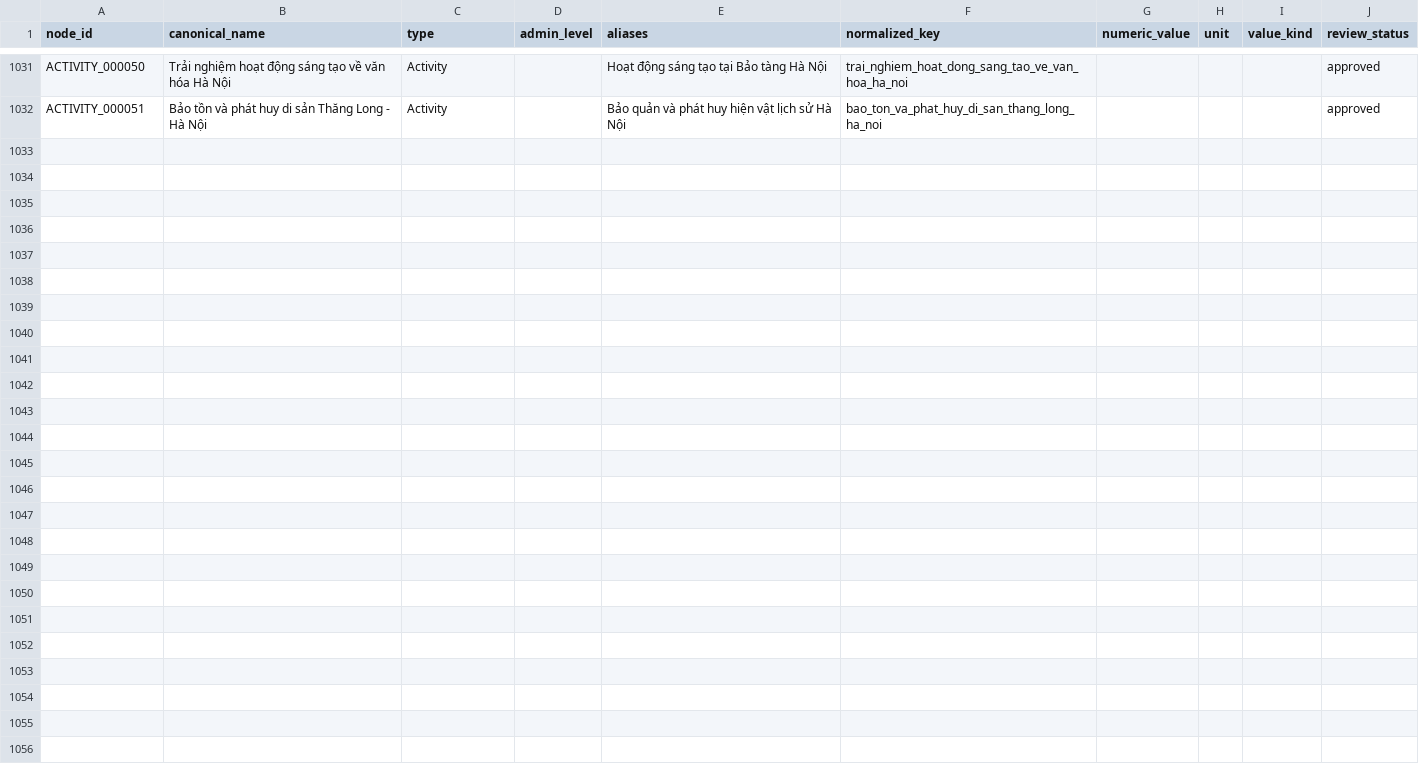
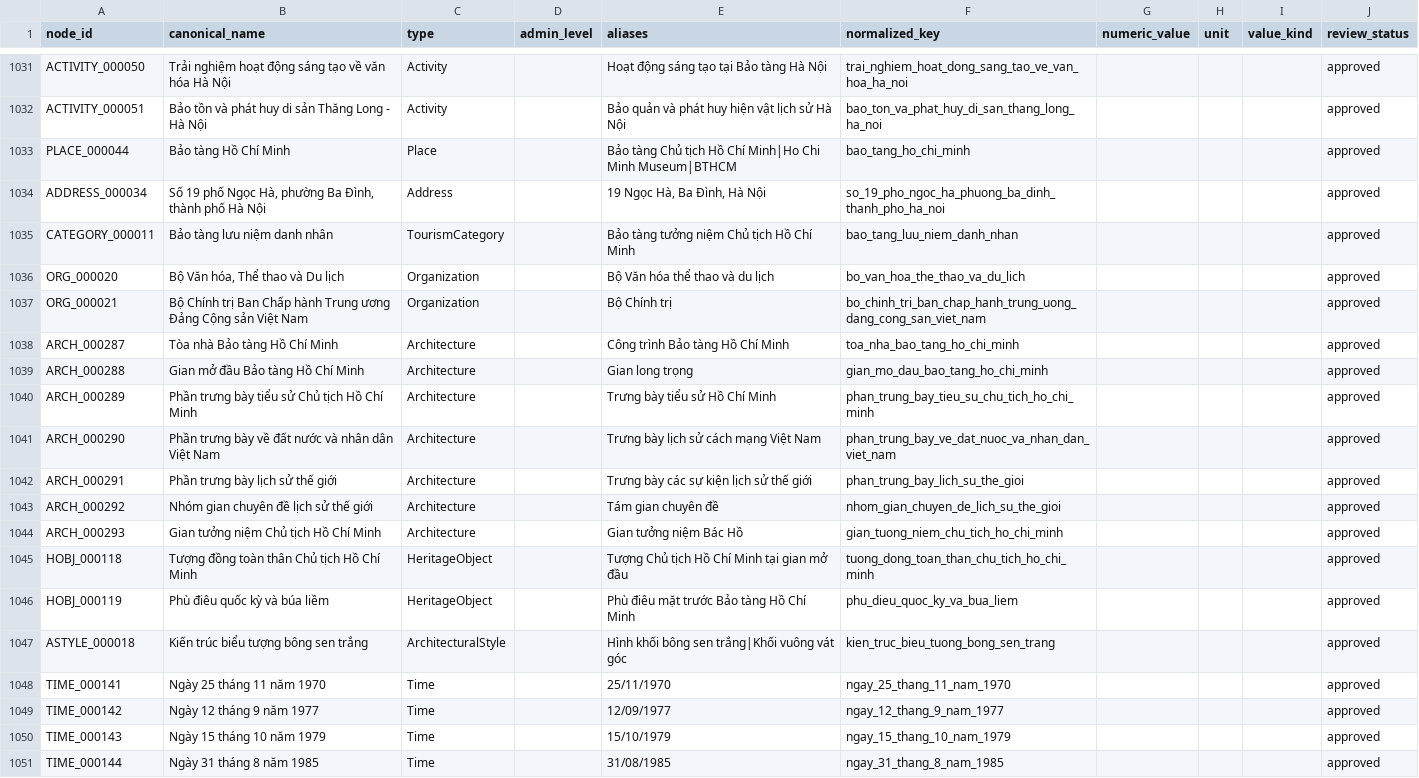
Before and after one commit to doantien03/hanoiqa-gretriever, a CSV file: dataset/hanoiqa/master/nodes.csv, drawn as a sheet; only a part is shown, gaps mark what is left out; the diff covers the shown part only.

```diff
--- a/dataset/hanoiqa/master/nodes.csv
+++ b/dataset/hanoiqa/master/nodes.csv
@@ -1032 +1032,20 @@ ACTIVITY_000050,Trải nghiệm hoạt động sáng tạo về văn hóa Hà N
 ACTIVITY_000051,Bảo tồn và phát huy di sản Thăng Long - Hà Nội,Activity,,Bảo quản và phát huy hiện vật lịch sử Hà Nội,bao_ton_va_phat_huy_di_san_thang_long_ha_noi,,,,approved
+PLACE_000044,Bảo tàng Hồ Chí Minh,Place,,Bảo tàng Chủ tịch Hồ Chí Minh|Ho Chi Minh Museum|BTHCM,bao_tang_ho_chi_minh,,,,approved
+ADDRESS_000034,"Số 19 phố Ngọc Hà, phường Ba Đình, thành phố Hà Nội",Address,,"19 Ngọc Hà, Ba Đình, Hà Nội",so_19_pho_ngoc_ha_phuong_ba_dinh_thanh_pho_ha_noi,,,,approved
+CATEGORY_000011,Bảo tàng lưu niệm danh nhân,TourismCategory,,Bảo tàng tưởng niệm Chủ tịch Hồ Chí Minh,bao_tang_luu_niem_danh_nhan,,,,approved
+ORG_000020,"Bộ Văn hóa, Thể thao và Du lịch",Organization,,Bộ Văn hóa thể thao và du lịch,bo_van_hoa_the_thao_va_du_lich,,,,approved
+ORG_000021,Bộ Chính trị Ban Chấp hành Trung ương Đảng Cộng sản Việt Nam,Organization,,Bộ Chính trị,bo_chinh_tri_ban_chap_hanh_trung_uong_dang_cong_san_viet_nam,,,,approved
+ARCH_000287,Tòa nhà Bảo tàng Hồ Chí Minh,Architecture,,Công trình Bảo tàng Hồ Chí Minh,toa_nha_bao_tang_ho_chi_minh,,,,approved
+ARCH_000288,Gian mở đầu Bảo tàng Hồ Chí Minh,Architecture,,Gian long trọng,gian_mo_dau_bao_tang_ho_chi_minh,,,,approved
+ARCH_000289,Phần trưng bày tiểu sử Chủ tịch Hồ Chí Minh,Architecture,,Trưng bày tiểu sử Hồ Chí Minh,phan_trung_bay_tieu_su_chu_tich_ho_chi_minh,,,,approved
+ARCH_000290,Phần trưng bày về đất nước và nhân dân Việt Nam,Architecture,,Trưng bày lịch sử cách mạng Việt Nam,phan_trung_bay_ve_dat_nuoc_va_nhan_dan_viet_nam,,,,approved
+ARCH_000291,Phần trưng bày lịch sử thế giới,Architecture,,Trưng bày các sự kiện lịch sử thế giới,phan_trung_bay_lich_su_the_gioi,,,,approved
+ARCH_000292,Nhóm gian chuyên đề lịch sử thế giới,Architecture,,Tám gian chuyên đề,nhom_gian_chuyen_de_lich_su_the_gioi,,,,approved
+ARCH_000293,Gian tưởng niệm Chủ tịch Hồ Chí Minh,Architecture,,Gian tưởng niệm Bác Hồ,gian_tuong_niem_chu_tich_ho_chi_minh,,,,approved
+HOBJ_000118,Tượng đồng toàn thân Chủ tịch Hồ Chí Minh,HeritageObject,,Tượng Chủ tịch Hồ Chí Minh tại gian mở đầu,tuong_dong_toan_than_chu_tich_ho_chi_minh,,,,approved
+HOBJ_000119,Phù điêu quốc kỳ và búa liềm,HeritageObject,,Phù điêu mặt trước Bảo tàng Hồ Chí Minh,phu_dieu_quoc_ky_va_bua_liem,,,,approved
+ASTYLE_000018,Kiến trúc biểu tượng bông sen trắng,ArchitecturalStyle,,Hình khối bông sen trắng|Khối vuông vát góc,kien_truc_bieu_tuong_bong_sen_trang,,,,approved
+TIME_000141,Ngày 25 tháng 11 năm 1970,Time,,25/11/1970,ngay_25_thang_11_nam_1970,,,,approved
+TIME_000142,Ngày 12 tháng 9 năm 1977,Time,,12/09/1977,ngay_12_thang_9_nam_1977,,,,approved
+TIME_000143,Ngày 15 tháng 10 năm 1979,Time,,15/10/1979,ngay_15_thang_10_nam_1979,,,,approved
+TIME_000144,Ngày 31 tháng 8 năm 1985,Time,,31/08/1985,ngay_31_thang_8_nam_1985,,,,approved
```
Also changed, not shown: 12 added rows elsewhere in this file, dataset/hanoiqa/master/edges.csv, dataset/hanoiqa/master/evidence.csv, 8 other files.
